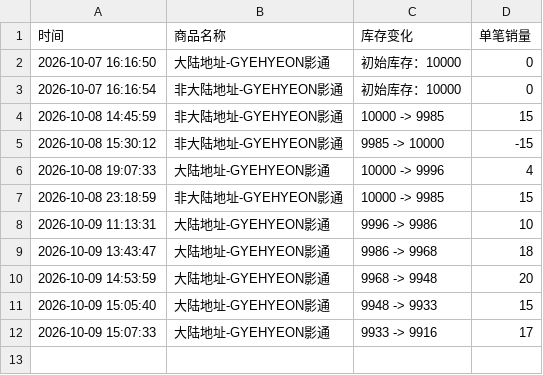
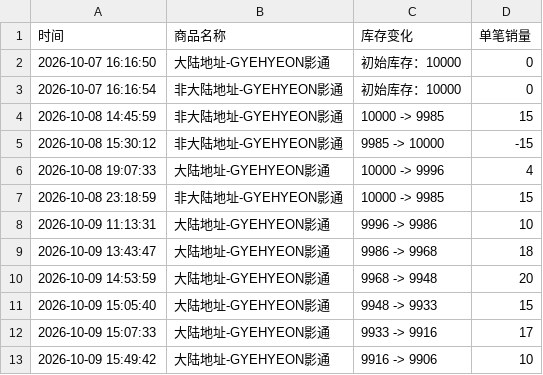
Before and after one commit to Juineii/verivery_imini1009, a CSV file: GYEHYEON影通.csv, drawn as a sheet; the diff names each change by its address in the sheet, - before the commit and + after, or states it on an @@ line.

Commit message:
自动更新数据 2026-10-09 15:50:15

```diff
--- a/GYEHYEON影通.csv
+++ b/GYEHYEON影通.csv
+row 13: 2026-10-09 15:49:42 | 大陆地址-GYEHYEON影通 | 9916 -> 9906 | 10
```
